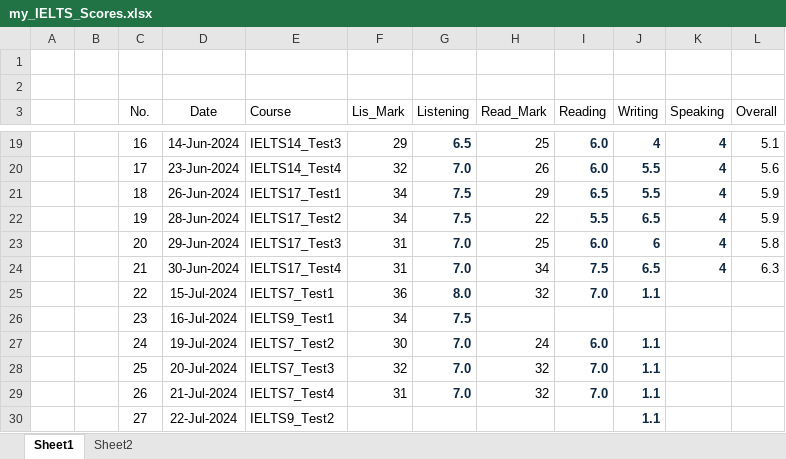
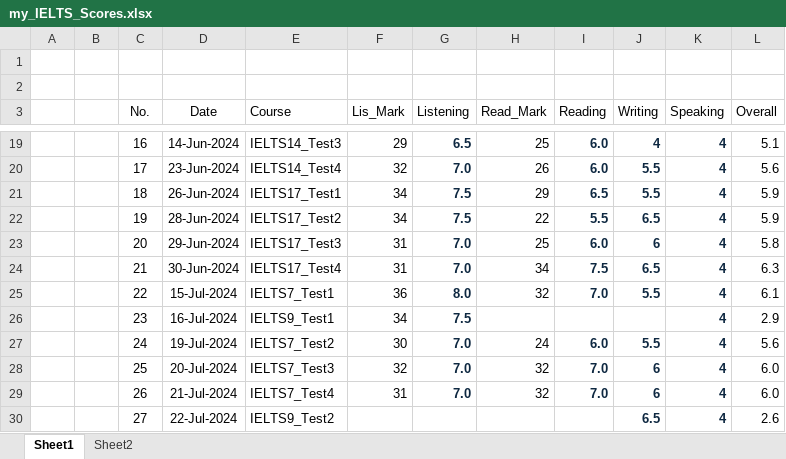
Before and after one commit to nayzinminlwin/IELTS_Practice_Repo, an Excel workbook: my_IELTS_Scores.xlsx, sheet Sheet1, drawn as a sheet; only a part is shown, gaps mark what is left out; values as stored, in another font and other column widths than the file's, no borders; table styles not drawn; the diff names each change by its address in the sheet, - before the commit and + after, or states it on an @@ line.

Commit message:
Writing Grades inserted to Score table!

```diff
--- a/my_IELTS_Scores.xlsx (sheet Sheet1)
+++ b/my_IELTS_Scores.xlsx (sheet Sheet1)
-J25 (Writing): 1.1
+J25 (Writing): 5.5
-K25:K30 (Speaking): (empty)
+K25:K30 (Speaking): 4
-L25 (Overall): (empty)
+L25 (Overall): 6.1
-L26 (Overall): (empty)
+L26 (Overall): 2.9
-J27 (Writing): 1.1
+J27 (Writing): 5.5
-L27 (Overall): (empty)
+L27 (Overall): 5.6
-J28:J29 (Writing): 1.1
+J28:J29 (Writing): 6
-L28:L29 (Overall): (empty)
+L28:L29 (Overall): 6.0
-J30 (Writing): 1.1
+J30 (Writing): 6.5
-L30 (Overall): (empty)
+L30 (Overall): 2.6
```
